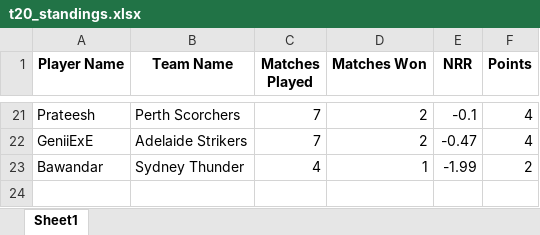
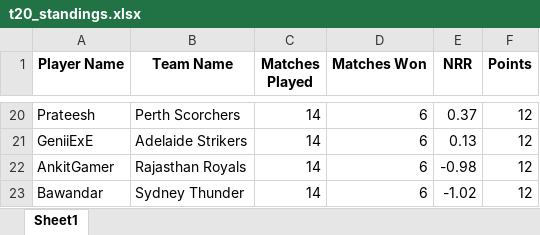
Before and after one commit to ankitgamer987/crikzone-website, an Excel workbook: data/t20_standings.xlsx, sheet Sheet1, drawn as a sheet; only a part is shown, gaps mark what is left out; values as stored, in another font and other column widths than the file's, no borders; addresses are those after the commit; the diff covers the shown part only; the diff names each change by its address in the sheet, - before the commit and + after, or states it on an @@ line.

Commit message:
Adding articles page. Updating t20 standings

```diff
--- a/data/t20_standings.xlsx (sheet Sheet1)
+++ b/data/t20_standings.xlsx (sheet Sheet1)
-C20:C21 (Matches Played): 7
+C20:C21 (Matches Played): 14
-D20:D21 (Matches Won): 2
+D20:D21 (Matches Won): 6
-E20 (NRR): -0.1
+E20 (NRR): 0.37
-F20:F21 (Points): 4
+F20:F21 (Points): 12
-E21 (NRR): -0.47
+E21 (NRR): 0.13
+row 22: AnkitGamer | Rajasthan Royals | 14 | 6 | -0.98 | 12
-C23 (Matches Played): 4
+C23 (Matches Played): 14
-D23 (Matches Won): 1
+D23 (Matches Won): 6
-E23 (NRR): -1.99
+E23 (NRR): -1.02
-F23 (Points): 2
+F23 (Points): 12
```
Also changed, not shown: 5 added rows, 6 removed rows and 52 edited cells elsewhere in this sheet, 3 other files.
